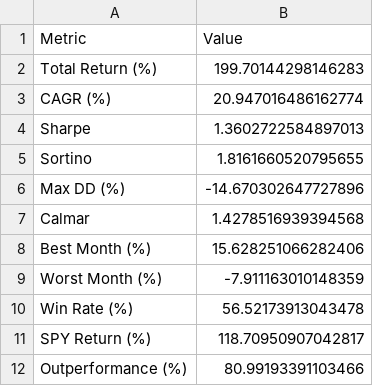
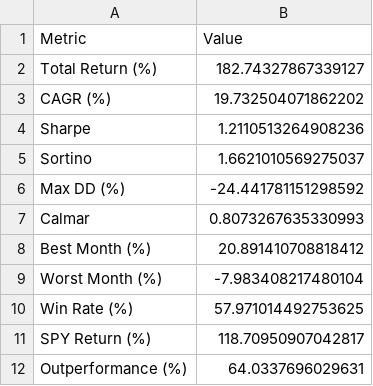
Before and after one commit to moyger/strategy_factory, a CSV file: results/tqs_strategy/tqs_backtest_$5000.csv, drawn as a sheet.

```diff
--- a/results/tqs_strategy/tqs_backtest_$5000.csv
+++ b/results/tqs_strategy/tqs_backtest_$5000.csv
@@ -1,12 +1,12 @@
 Metric,Value
-Total Return (%),199.70144298146283
-CAGR (%),20.947016486162774
-Sharpe,1.3602722584897013
-Sortino,1.8161660520795655
-Max DD (%),-14.670302647727896
-Calmar,1.4278516939394568
-Best Month (%),15.628251066282406
-Worst Month (%),-7.911163010148359
-Win Rate (%),56.52173913043478
+Total Return (%),182.74327867339127
+CAGR (%),19.732504071862202
+Sharpe,1.2110513264908236
+Sortino,1.6621010569275037
+Max DD (%),-24.441781151298592
+Calmar,0.8073267635330993
+Best Month (%),20.891410708818412
+Worst Month (%),-7.983408217480104
+Win Rate (%),57.971014492753625
 SPY Return (%),118.70950907042817
-Outperformance (%),80.99193391103466
+Outperformance (%),64.0337696029631
```
Also changed, not shown: results/comparison/bss_vs_tqs_comparison.csv, 2 other files.
